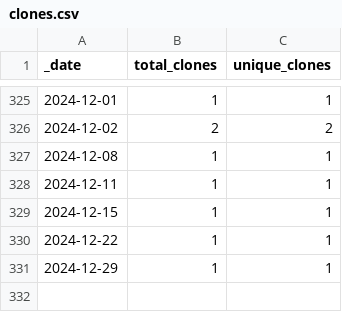
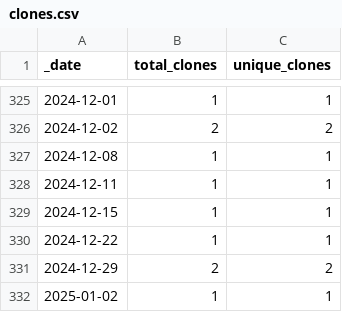
Before and after one commit to HerrNamenlos123/tello, a CSV file: traffic/clones.csv, drawn as a sheet; only a part is shown, gaps mark what is left out.

Commit message:
GitHub traffic

```diff
--- a/traffic/clones.csv
+++ b/traffic/clones.csv
@@ -330,2 +330,3 @@ _date,total_clones,unique_clones
 2024-12-22,1,1
-2024-12-29,1,1
+2024-12-29,2,2
+2025-01-02,1,1
```
Also changed, not shown: traffic/views.csv, 1 other file.
